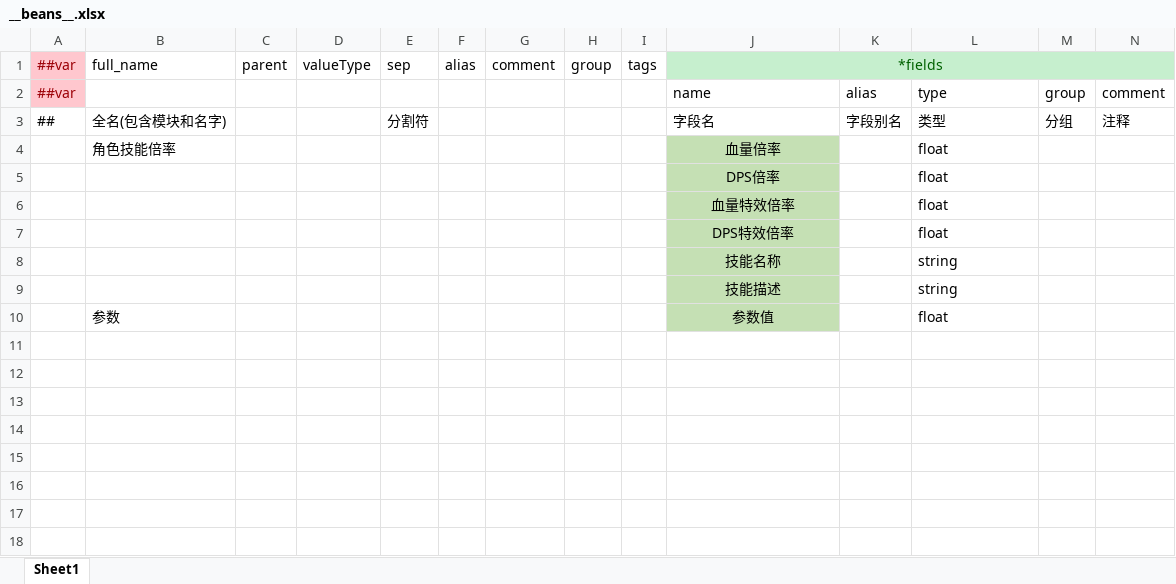
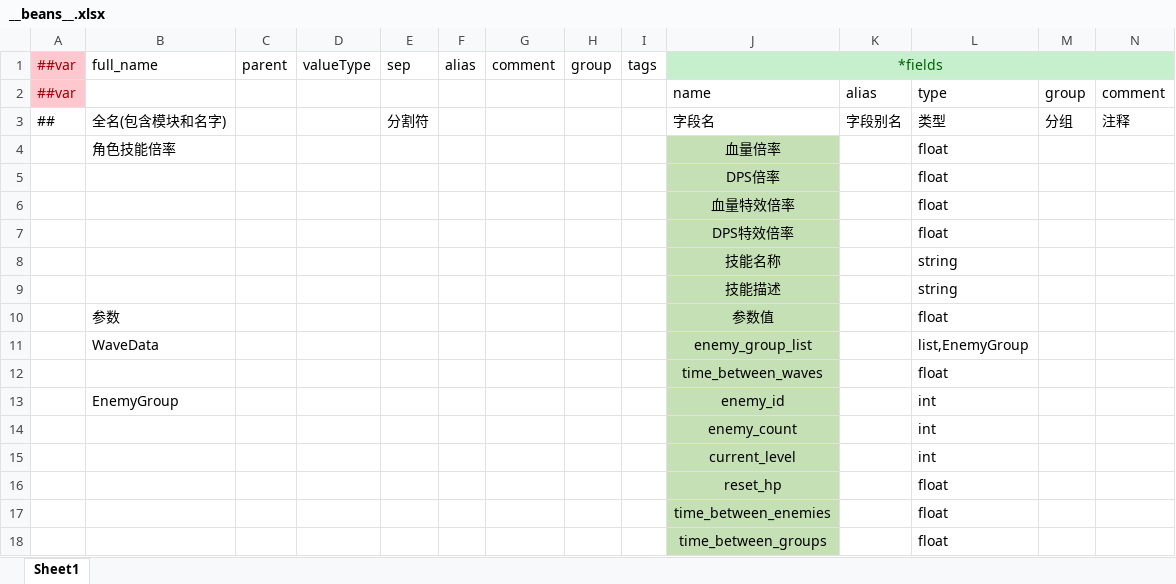
Before and after one commit to OmiGame/---TetrisBattle.MathTools---, an Excel workbook: LubanConfig/MiniTemplate/Datas/__beans__.xlsx, sheet Sheet1, drawn as a sheet; only a part is shown; values as stored, in another font and other column widths than the file's, no borders; rows hold the shown columns only; the diff names each change by its address in the sheet, - before the commit and + after, or states it on an @@ line.

```diff
--- a/LubanConfig/MiniTemplate/Datas/__beans__.xlsx (sheet Sheet1)
+++ b/LubanConfig/MiniTemplate/Datas/__beans__.xlsx (sheet Sheet1)
+row 11:  | WaveData |  |  |  |  |  |  |  | enemy_group_list |  | list,EnemyGroup
+row 12:  |  |  |  |  |  |  |  |  | time_between_waves |  | float
+row 13:  | EnemyGroup |  |  |  |  |  |  |  | enemy_id |  | int
+row 14:  |  |  |  |  |  |  |  |  | enemy_count |  | int
+row 15:  |  |  |  |  |  |  |  |  | current_level |  | int
+row 16:  |  |  |  |  |  |  |  |  | reset_hp |  | float
+row 17:  |  |  |  |  |  |  |  |  | time_between_enemies |  | float
+row 18:  |  |  |  |  |  |  |  |  | time_between_groups |  | float
```
Also changed, not shown: LubanConfig/MiniTemplate/Datas/生成数据/#战斗型Boss属性表_3导.xlsx, 新数据生成/#战斗型Boss属性表_3导.xlsx, 28 other files.
